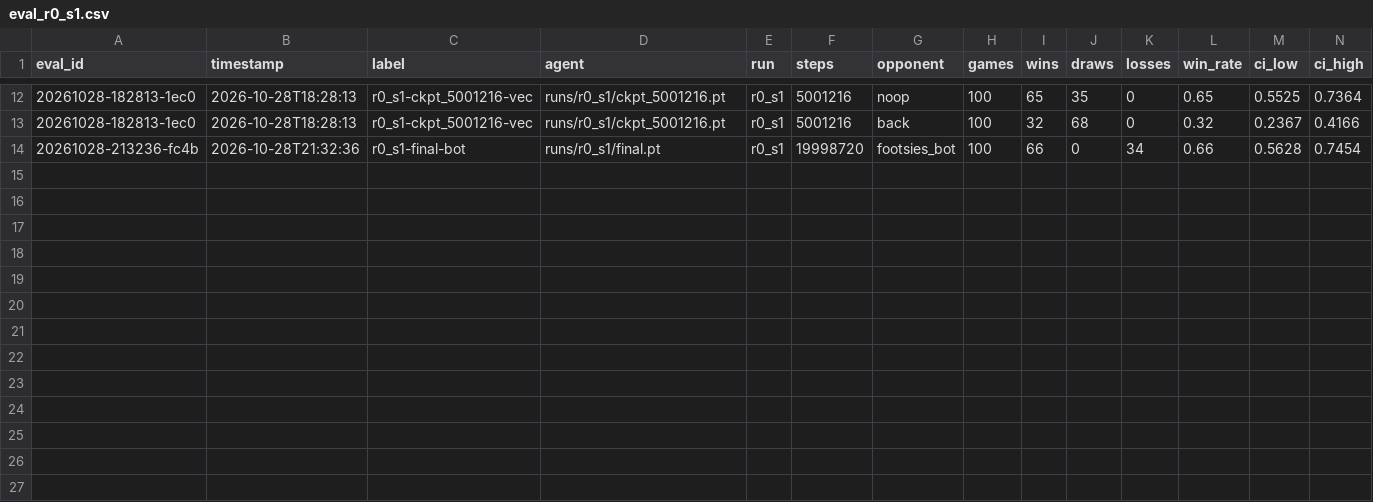
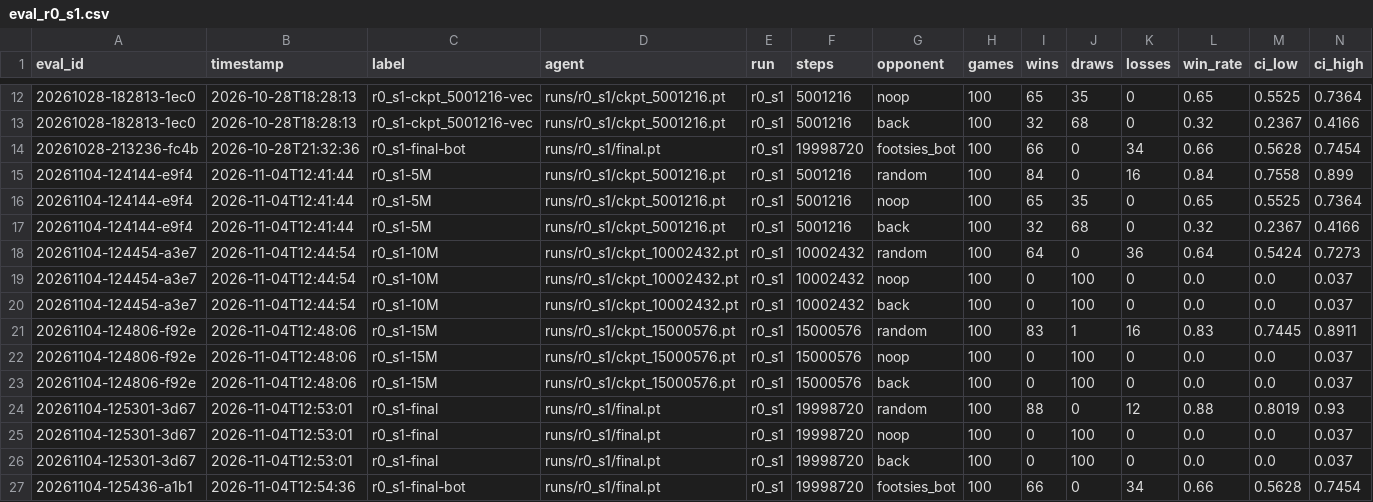
Before and after one commit to RiccardoSamaritan/FootsiesRL, a CSV file: results/eval_r0_s1.csv, drawn as a sheet; only a part is shown, gaps mark what is left out; rows hold the shown columns only; the diff names each change by its address in the sheet, - before the commit and + after, or states it on an @@ line.

```diff
--- a/results/eval_r0_s1.csv
+++ b/results/eval_r0_s1.csv
+row 15: 20261104-124144-e9f4 | 2026-11-04T12:41:44 | r0_s1-5M | runs/r0_s1/ckpt_5001216.pt | r0_s1 | 5001216 | random | 100 | 84 | 0 | 16 | 0.84 | 0.7558 | 0.899
+row 16: 20261104-124144-e9f4 | 2026-11-04T12:41:44 | r0_s1-5M | runs/r0_s1/ckpt_5001216.pt | r0_s1 | 5001216 | noop | 100 | 65 | 35 | 0 | 0.65 | 0.5525 | 0.7364
+row 17: 20261104-124144-e9f4 | 2026-11-04T12:41:44 | r0_s1-5M | runs/r0_s1/ckpt_5001216.pt | r0_s1 | 5001216 | back | 100 | 32 | 68 | 0 | 0.32 | 0.2367 | 0.4166
+row 18: 20261104-124454-a3e7 | 2026-11-04T12:44:54 | r0_s1-10M | runs/r0_s1/ckpt_10002432.pt | r0_s1 | 10002432 | random | 100 | 64 | 0 | 36 | 0.64 | 0.5424 | 0.7273
+row 19: 20261104-124454-a3e7 | 2026-11-04T12:44:54 | r0_s1-10M | runs/r0_s1/ckpt_10002432.pt | r0_s1 | 10002432 | noop | 100 | 0 | 100 | 0 | 0.0 | 0.0 | 0.037
+row 20: 20261104-124454-a3e7 | 2026-11-04T12:44:54 | r0_s1-10M | runs/r0_s1/ckpt_10002432.pt | r0_s1 | 10002432 | back | 100 | 0 | 100 | 0 | 0.0 | 0.0 | 0.037
+row 21: 20261104-124806-f92e | 2026-11-04T12:48:06 | r0_s1-15M | runs/r0_s1/ckpt_15000576.pt | r0_s1 | 15000576 | random | 100 | 83 | 1 | 16 | 0.83 | 0.7445 | 0.8911
+row 22: 20261104-124806-f92e | 2026-11-04T12:48:06 | r0_s1-15M | runs/r0_s1/ckpt_15000576.pt | r0_s1 | 15000576 | noop | 100 | 0 | 100 | 0 | 0.0 | 0.0 | 0.037
+row 23: 20261104-124806-f92e | 2026-11-04T12:48:06 | r0_s1-15M | runs/r0_s1/ckpt_15000576.pt | r0_s1 | 15000576 | back | 100 | 0 | 100 | 0 | 0.0 | 0.0 | 0.037
+row 24: 20261104-125301-3d67 | 2026-11-04T12:53:01 | r0_s1-final | runs/r0_s1/final.pt | r0_s1 | 19998720 | random | 100 | 88 | 0 | 12 | 0.88 | 0.8019 | 0.93
+row 25: 20261104-125301-3d67 | 2026-11-04T12:53:01 | r0_s1-final | runs/r0_s1/final.pt | r0_s1 | 19998720 | noop | 100 | 0 | 100 | 0 | 0.0 | 0.0 | 0.037
+row 26: 20261104-125301-3d67 | 2026-11-04T12:53:01 | r0_s1-final | runs/r0_s1/final.pt | r0_s1 | 19998720 | back | 100 | 0 | 100 | 0 | 0.0 | 0.0 | 0.037
+row 27: 20261104-125436-a1b1 | 2026-11-04T12:54:36 | r0_s1-final-bot | runs/r0_s1/final.pt | r0_s1 | 19998720 | footsies_bot | 100 | 66 | 0 | 34 | 0.66 | 0.5628 | 0.7454
```
Also changed, not shown: results/eval_r1_s1.csv, results/eval_r2_s1.csv, 27 other files.
